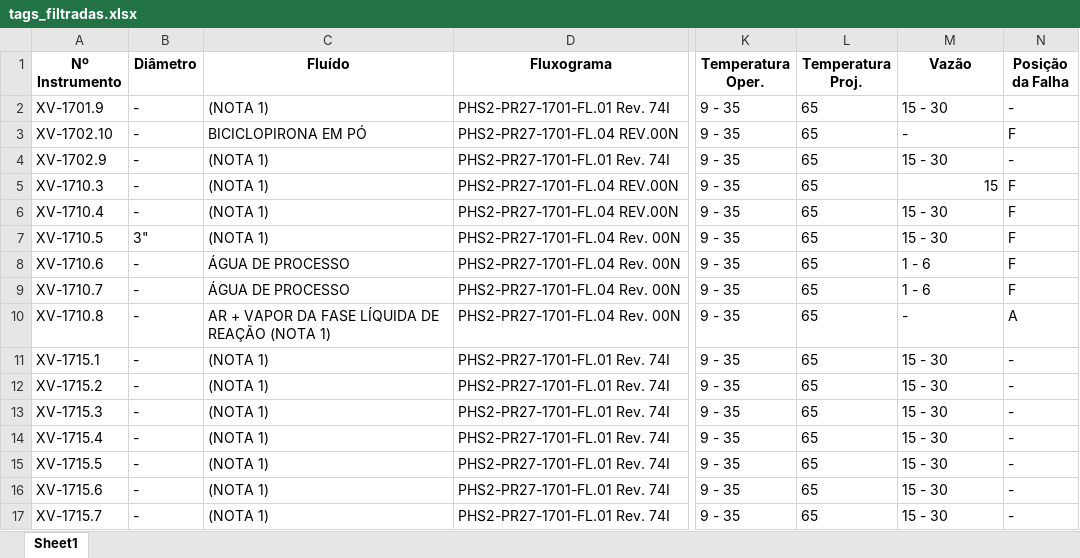
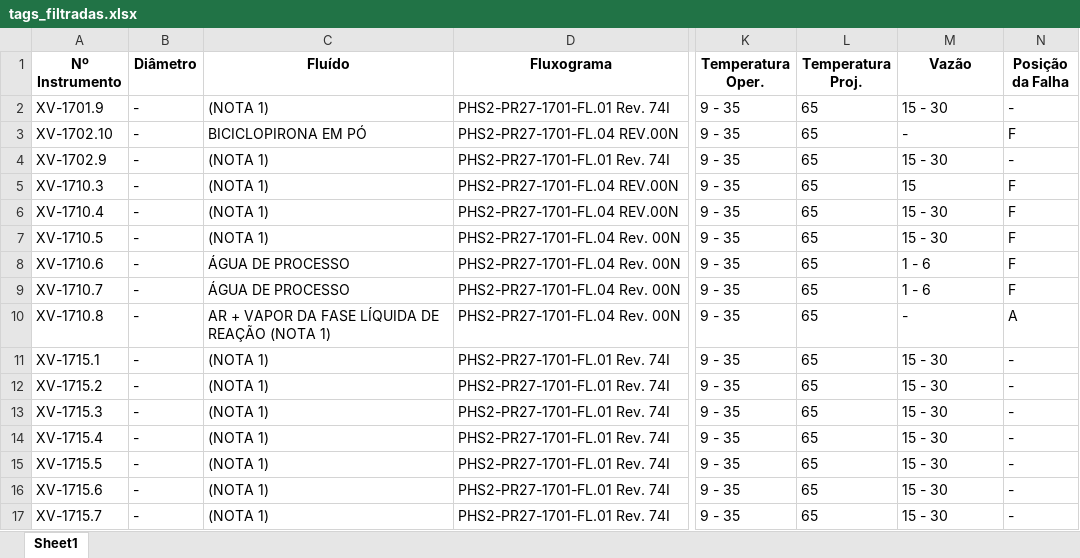
Before and after one commit to HugoLima-590/folhadedados, an Excel workbook: server/excel/tags_filtradas.xlsx, sheet Sheet1, drawn as a sheet; only a part is shown, gaps mark what is left out; values as stored, in another font and other column widths than the file's, no borders; the diff names each change by its address in the sheet, - before the commit and + after, or states it on an @@ line.

```diff
--- a/server/excel/tags_filtradas.xlsx (sheet Sheet1)
+++ b/server/excel/tags_filtradas.xlsx (sheet Sheet1)
-M5 alignment: right
+M5 alignment: left
-B7 (Diâmetro): 3"
+B7 (Diâmetro): -
```
Also changed, not shown: 10 other files.
